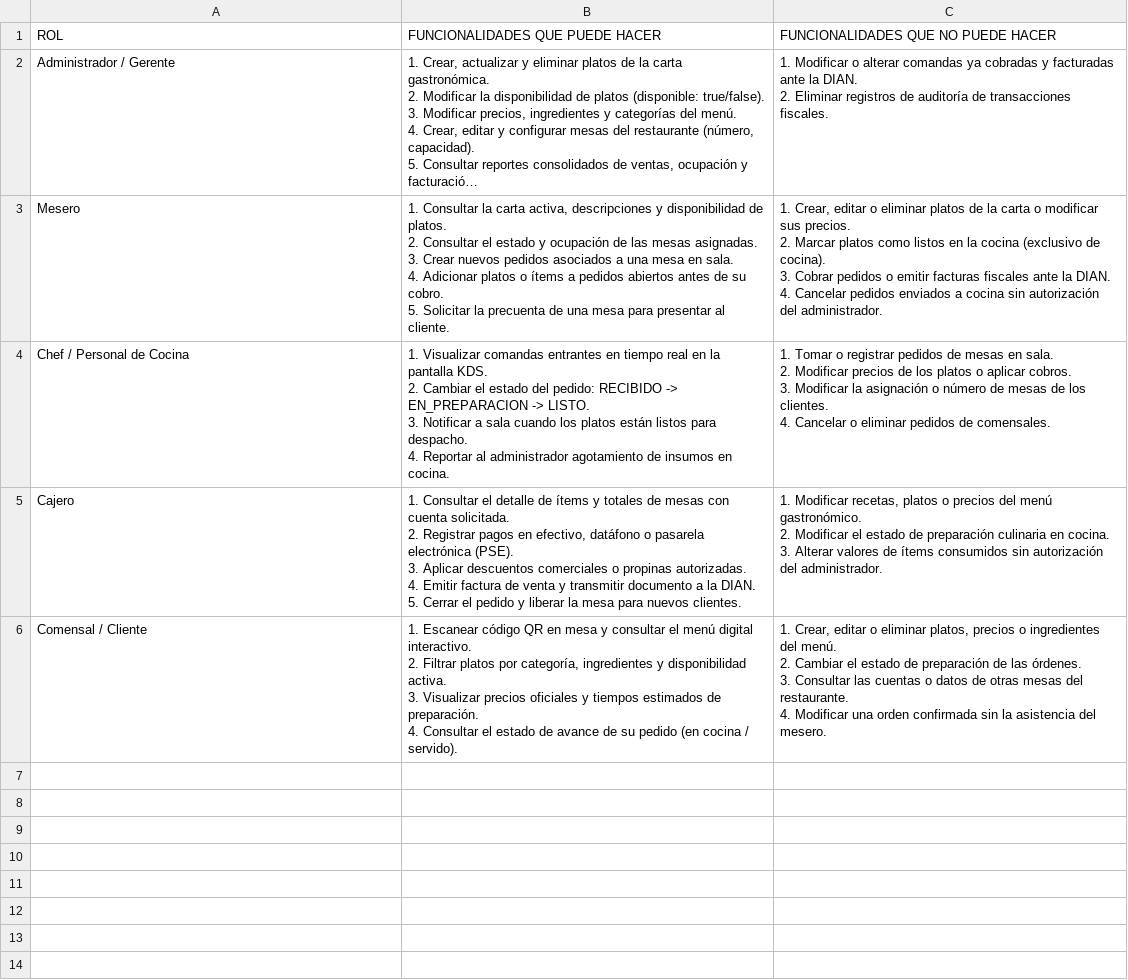
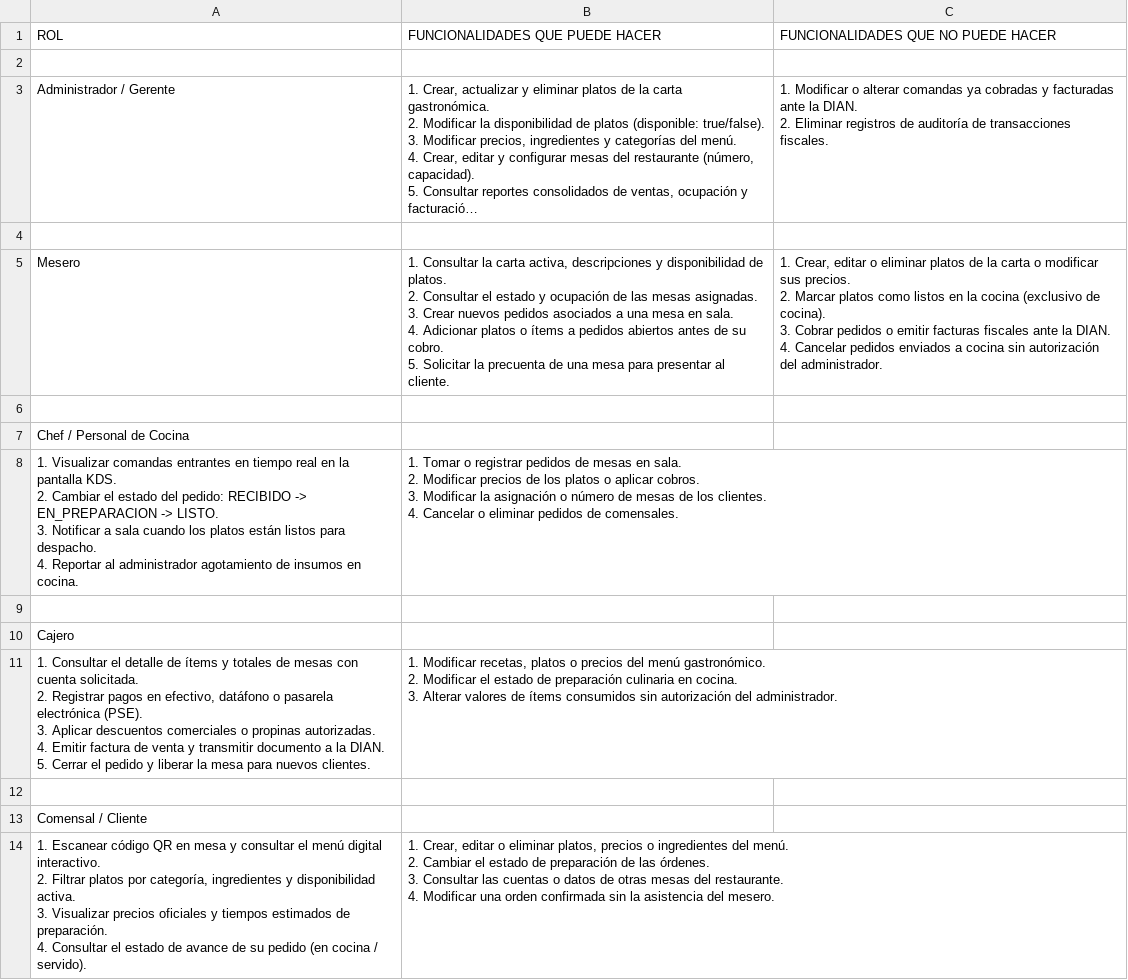
Before and after one commit to BellaCiao-Lasso/backend, a CSV file: docs/roles_permisos_bellaciao.csv, drawn as a sheet; long unchanged cells end in …; addresses are those after the commit; ↵ is a line break in a cell; the diff names each change by its address in the sheet, - before the commit and + after, or states it on an @@ line.

```diff
--- a/docs/roles_permisos_bellaciao.csv
+++ b/docs/roles_permisos_bellaciao.csv
+row 2: (empty)
+row 4: (empty)
+row 6: (empty)
-B7 (FUNCIONALIDADES QUE PUEDE HACER): 1. Visualizar comandas entrantes en tiempo real en la pantalla KDS. ↵ 2. Cambiar el estado del pedido: RECIBIDO -> EN_PREPARACION -> LISTO. ↵ 3. Notificar a sala cuando los platos están listos para despacho. ↵ 4. Reportar al administrador agotamiento de insumos en cocina.
+B7 (FUNCIONALIDADES QUE PUEDE HACER): (empty)
-C7: 1. Tomar o registrar pedidos de mesas en sala. ↵ 2. Modificar precios de los platos o aplicar cobros. ↵ 3. Modificar la asignación o número de mesas de los clientes. ↵ 4. Cancelar o eliminar pedidos de comensales.
+C7: (empty)
+row 8: 1. Visualizar comandas entrantes en tiempo real en la pantalla KDS. ↵ 2. Cambiar el estado del pedido: RECIBIDO -> EN_PREPARACION -> LISTO. ↵ 3. Notificar a sala cuando los platos están listos para despacho. ↵ 4. Reportar al administrador agotamiento de insumos en cocina. | 1. Tomar o registrar pedidos de mesas en sala. ↵ 2. Modificar precios de los platos o aplicar cobros. ↵ 3. Modificar la asignación o número de mesas de los clientes. ↵ 4. Cancelar o eliminar pedidos de comensales.
+row 9: (empty)
-B10 (FUNCIONALIDADES QUE PUEDE HACER): 1. Consultar el detalle de ítems y totales de mesas con cuenta solicitada. ↵ 2. Registrar pagos en efectivo, datáfono o pasarela electrónica (PSE). ↵ 3. Aplicar descuentos comerciales o propinas autorizadas. ↵ 4. Emitir factura de venta y transmitir documento a la DIAN. ↵ 5. Cerrar el pedido y liberar la mesa para nuevos clientes.
+B10 (FUNCIONALIDADES QUE PUEDE HACER): (empty)
-C10: 1. Modificar recetas, platos o precios del menú gastronómico. ↵ 2. Modificar el estado de preparación culinaria en cocina. ↵ 3. Alterar valores de ítems consumidos sin autorización del administrador.
+C10: (empty)
+row 11: 1. Consultar el detalle de ítems y totales de mesas con cuenta solicitada. ↵ 2. Registrar pagos en efectivo, datáfono o pasarela electrónica (PSE). ↵ 3. Aplicar descuentos comerciales o propinas autorizadas. ↵ 4. Emitir factura de venta y transmitir documento a la DIAN. ↵ 5. Cerrar el pedido y liberar la mesa para nuevos clientes. | 1. Modificar recetas, platos o precios del menú gastronómico. ↵ 2. Modificar el estado de preparación culinaria en cocina. ↵ 3. Alterar valores de ítems consumidos sin autorización del administrador.
+row 12: (empty)
-B13 (FUNCIONALIDADES QUE PUEDE HACER): 1. Escanear código QR en mesa y consultar el menú digital interactivo. ↵ 2. Filtrar platos por categoría, ingredientes y disponibilidad activa. ↵ 3. Visualizar precios oficiales y tiempos estimados de preparación. ↵ 4. Consultar el estado de avance de su pedido (en cocina / servido).
+B13 (FUNCIONALIDADES QUE PUEDE HACER): (empty)
-C13: 1. Crear, editar o eliminar platos, precios o ingredientes del menú. ↵ 2. Cambiar el estado de preparación de las órdenes. ↵ 3. Consultar las cuentas o datos de otras mesas del restaurante. ↵ 4. Modificar una orden confirmada sin la asistencia del mesero.
+C13: (empty)
+row 14: 1. Escanear código QR en mesa y consultar el menú digital interactivo. ↵ 2. Filtrar platos por categoría, ingredientes y disponibilidad activa. ↵ 3. Visualizar precios oficiales y tiempos estimados de preparación. ↵ 4. Consultar el estado de avance de su pedido (en cocina / servido). | 1. Crear, editar o eliminar platos, precios o ingredientes del menú. ↵ 2. Cambiar el estado de preparación de las órdenes. ↵ 3. Consultar las cuentas o datos de otras mesas del restaurante. ↵ 4. Modificar una orden confirmada sin la asistencia del mesero.
```
Also changed, not shown: 14 other files.
